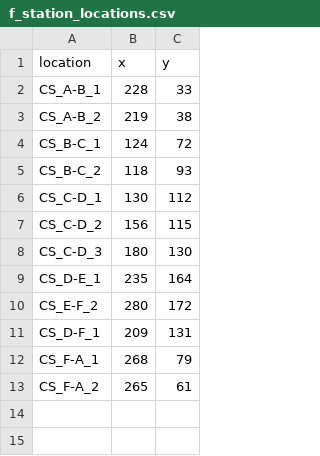
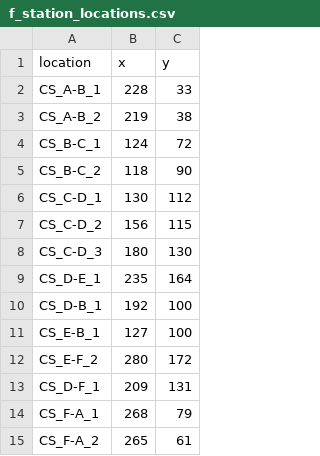
Before and after one commit to akintomiwa/e4cd, a CSV file: config/f_station_locations.csv, drawn as a sheet.

Commit message:
add: charge stations

```diff
--- a/config/f_station_locations.csv
+++ b/config/f_station_locations.csv
@@ -4,3 +4,3 @@ CS_A-B_2,219,38
 CS_B-C_1,124,72
-CS_B-C_2,118,93
+CS_B-C_2,118,90
 CS_C-D_1,130,112
@@ -9,2 +9,4 @@ CS_C-D_3,180,130
 CS_D-E_1,235,164
+CS_D-B_1,192,100
+CS_E-B_1,127,100
 CS_E-F_2,280,172
```
